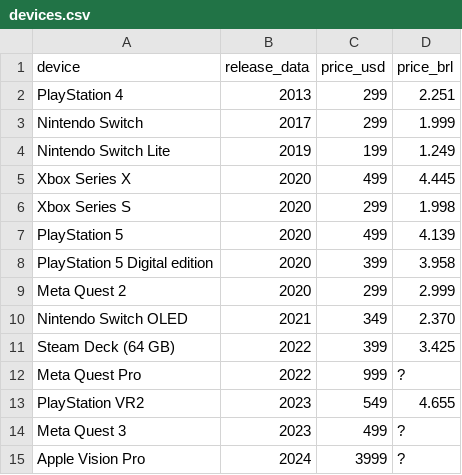
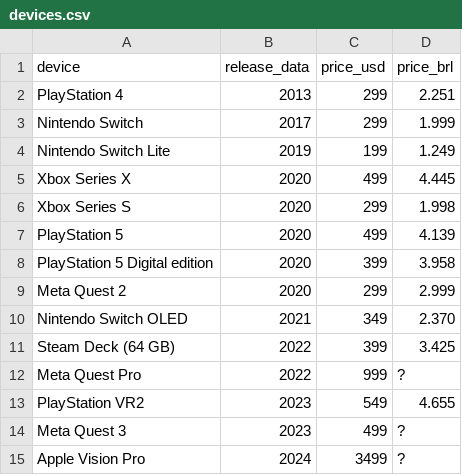
Before and after one commit to andredarcie/my-life-data, a CSV file: data/devices.csv, drawn as a sheet.

Commit message:
Update devices.csv

```diff
--- a/data/devices.csv
+++ b/data/devices.csv
@@ -14,2 +14,2 @@ PlayStation VR2, 2023, 549, 4.655
 Meta Quest 3, 2023, 499, ?
-Apple Vision Pro, 2024, 3999, ?
+Apple Vision Pro, 2024, 3499, ?
```
